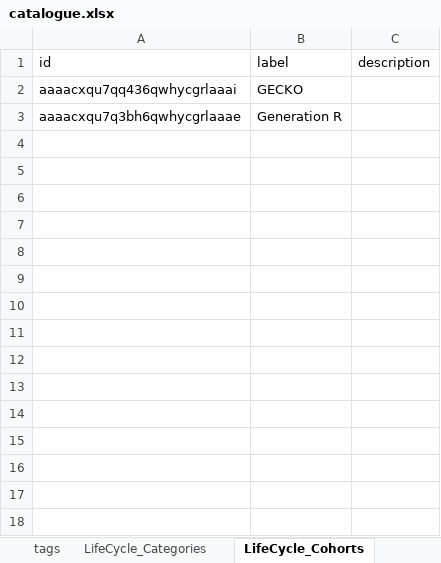
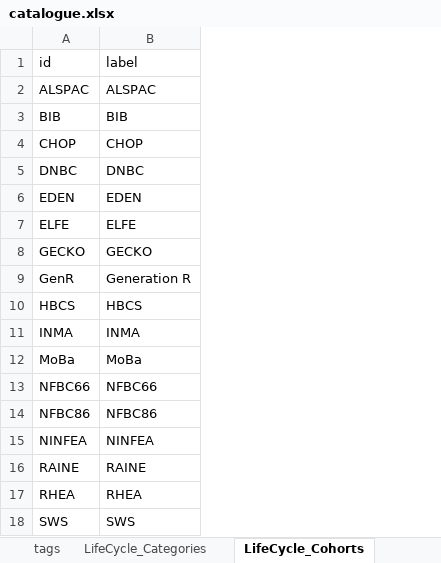
Before and after one commit to djvanenckevort/LifeCycle, an Excel workbook: model/catalogue.xlsx, sheet LifeCycle_Cohorts, drawn as a sheet; values as stored, in another font and other column widths than the file's, no borders; removed rows and columns are numbered as before the commit, all else as after; the diff names each change by its address in the sheet, - before the commit and + after, or states it on an @@ line.

```diff
--- a/model/catalogue.xlsx (sheet LifeCycle_Cohorts)
+++ b/model/catalogue.xlsx (sheet LifeCycle_Cohorts)
-column A, rows 1-3: id | aaaacxqu7qq436qwhycgrlaaai | aaaacxqu7q3bh6qwhycgrlaaae
+column A, row 1: id; rows 8-9: GECKO | GenR
-column C, row 1: description
+row 2: ALSPAC | ALSPAC
+row 3: BIB | BIB
+row 4: CHOP | CHOP
+row 5: DNBC | DNBC
+row 6: EDEN | EDEN
+row 7: ELFE | ELFE
+row 10: HBCS | HBCS
+row 11: INMA | INMA
+row 12: MoBa | MoBa
+row 13: NFBC66 | NFBC66
+row 14: NFBC86 | NFBC86
+row 15: NINFEA | NINFEA
+row 16: RAINE | RAINE
+row 17: RHEA | RHEA
+row 18: SWS | SWS
```
Also changed, not shown: sheet attributes, sheet LifeCycle_Categories, sheet entities, sheet LifeCycle_Units, sheet LifeCycle_DataTypes, sheet LifeCycle_Status, 1 other file.
